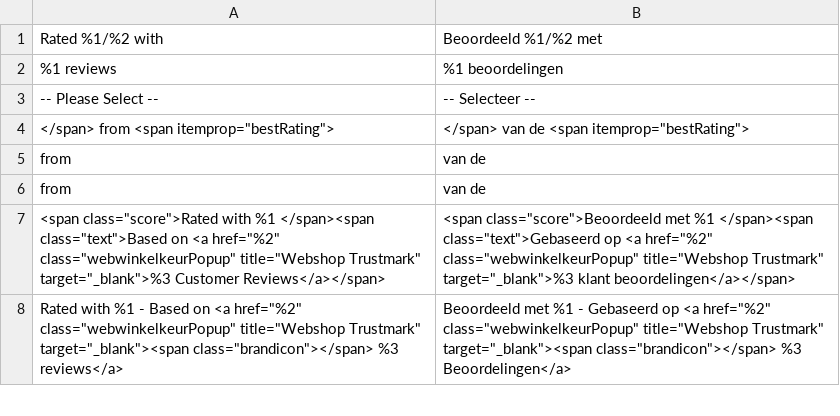
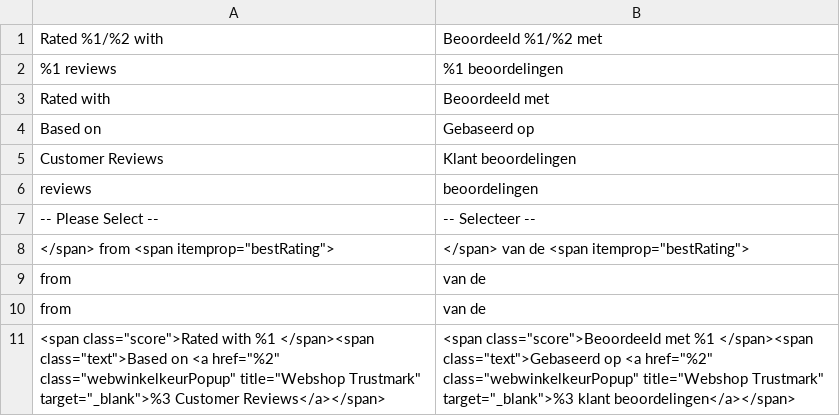
Before and after one commit to webwinkelkeur/magento2, a CSV file: common/i18n/nl_NL.csv, drawn as a sheet; only a part is shown; the shorter side is filled out with more unchanged rows.

Commit message:
Separate HTML outside translations

```diff
--- a/common/i18n/nl_NL.csv
+++ b/common/i18n/nl_NL.csv
@@ -2,2 +2,6 @@
 "%1 reviews", "%1 beoordelingen"
+"Rated with", "Beoordeeld met"
+"Based on", "Gebaseerd op"
+"Customer Reviews", "Klant beoordelingen"
+"reviews", "beoordelingen"
 "-- Please Select --","-- Selecteer --"
```
Also changed, not shown: common/i18n/en_US.csv, 2 other files.
